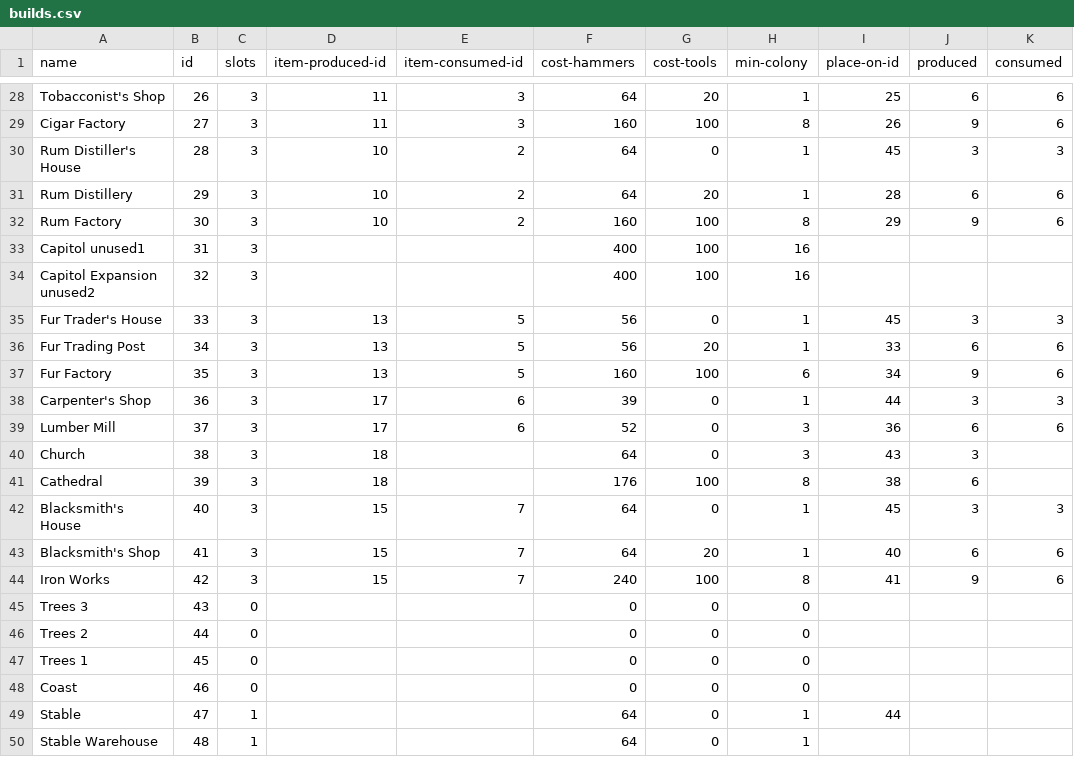
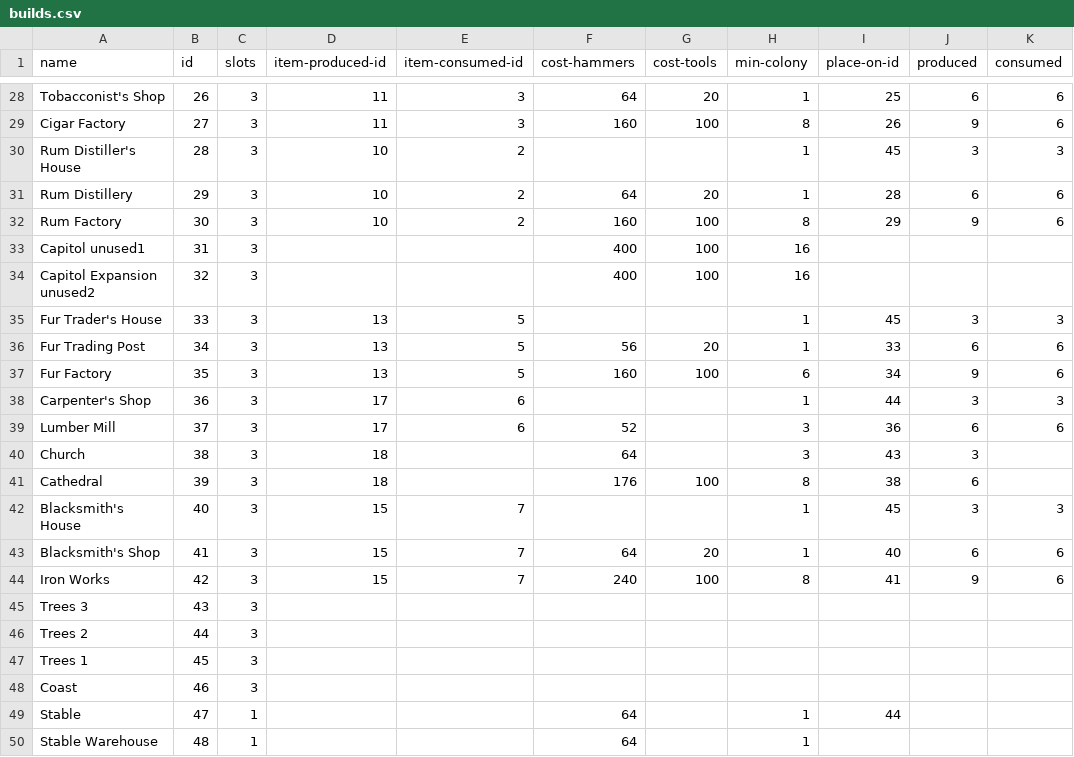
Before and after one commit to institution/cc94, a CSV file: col94/builds.csv, drawn as a sheet; only a part is shown, gaps mark what is left out; the diff covers the shown part only; the diff names each change by its address in the sheet, - before the commit and + after, or states it on an @@ line.

```diff
--- a/col94/builds.csv
+++ b/col94/builds.csv
-F30 (cost-hammers): 64
+F30 (cost-hammers): (empty)
-G30 (cost-tools): 0
+G30 (cost-tools): (empty)
-F35 (cost-hammers): 56
+F35 (cost-hammers): (empty)
-G35 (cost-tools): 0
+G35 (cost-tools): (empty)
-F38 (cost-hammers): 39
+F38 (cost-hammers): (empty)
-G38:G40 (cost-tools): 0
+G38:G40 (cost-tools): (empty)
-F42 (cost-hammers): 64
+F42 (cost-hammers): (empty)
-G42 (cost-tools): 0
+G42 (cost-tools): (empty)
-C45:C48 (slots): 0
+C45:C48 (slots): 3
-F45:F48 (cost-hammers): 0
+F45:F48 (cost-hammers): (empty)
-G45:G50 (cost-tools): 0
+G45:G50 (cost-tools): (empty)
-H45:H48 (min-colony): 0
+H45:H48 (min-colony): (empty)
```
Also changed, not shown: 25 edited cells elsewhere in this file, col94/units.csv.
